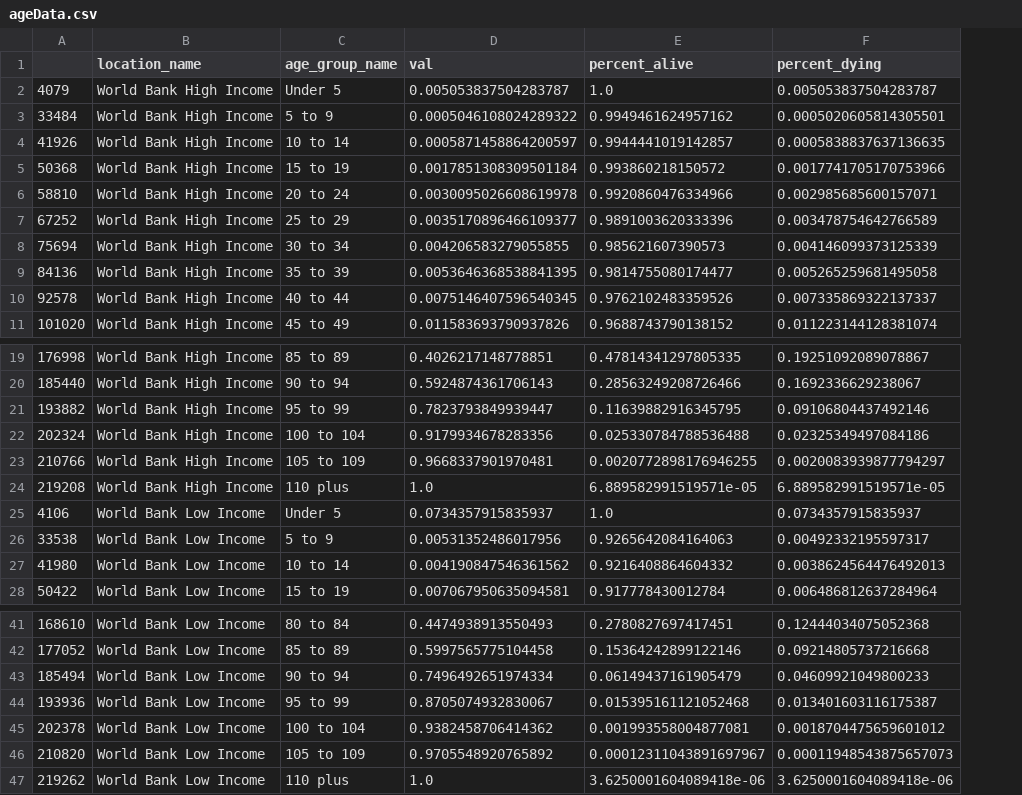
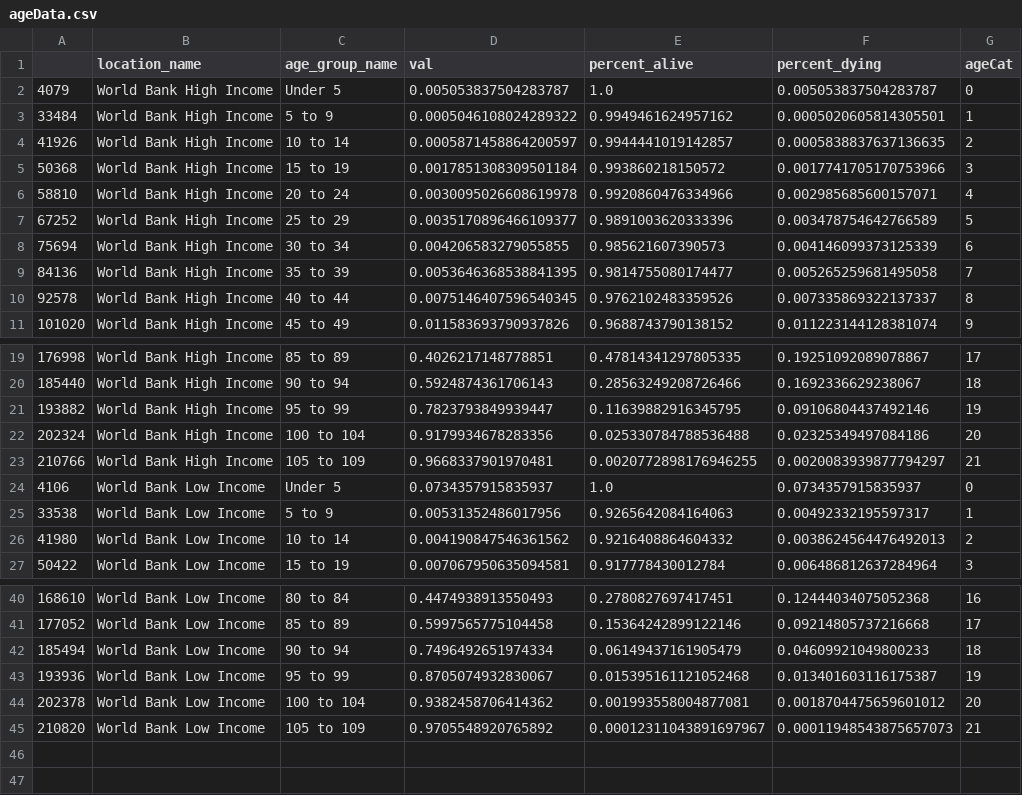
Before and after one commit to ocept/d3-212cw2, a CSV file: finalData/ageData.csv, drawn as a sheet; only a part is shown, gaps mark what is left out; removed rows and columns are numbered as before the commit, all else as after; the diff names each change by its address in the sheet, - before the commit and + after, or states it on an @@ line.

```diff
--- a/finalData/ageData.csv
+++ b/finalData/ageData.csv
+column G (ageCat), rows 2-11: 0 | 1 | 2 | 3 | 4 | 5 | 6 | 7 | 8 | 9; rows 19-27: 17 | 18 | 19 | 20 | 21 | 0 | 1 | 2 | 3; rows 40-45: 16 | 17 | 18 | 19 | 20 | 21
-row 24: 219208 | World Bank High Income | 110 plus | 1.0 | 6.889582991519571e-05 | 6.889582991519571e-05
-row 47: 219262 | World Bank Low Income | 110 plus | 1.0 | 3.6250001604089418e-06 | 3.6250001604089418e-06
```
Also changed, not shown: 2 other files.
